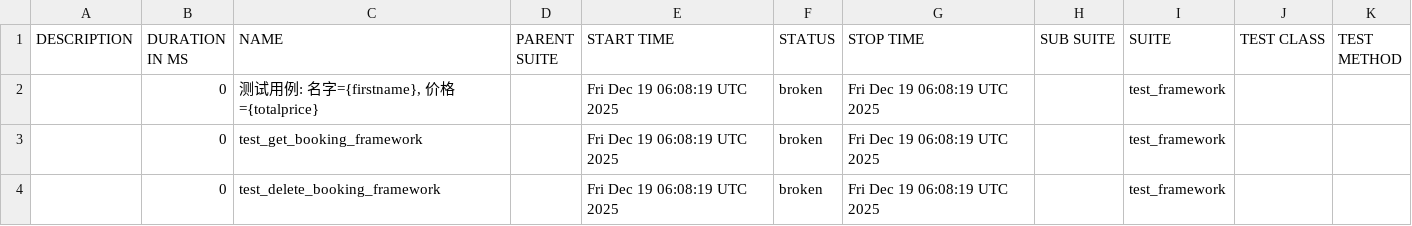
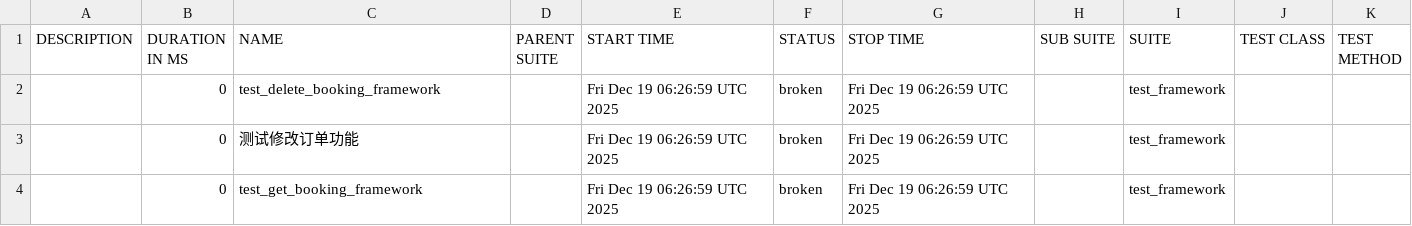
Before and after one commit to yshidong1014-coder/test_framework, a CSV file: data/suites.csv, drawn as a sheet.

```diff
--- a/data/suites.csv
+++ b/data/suites.csv
@@ -1,4 +1,4 @@
 "DESCRIPTION","DURATION IN MS","NAME","PARENT SUITE","START TIME","STATUS","STOP TIME","SUB SUITE","SUITE","TEST CLASS","TEST METHOD"
-"","0","测试用例: 名字={firstname}, 价格={totalprice}","","Fri Dec 19 06:08:19 UTC 2025","broken","Fri Dec 19 06:08:19 UTC 2025","","test_framework","",""
-"","0","test_get_booking_framework","","Fri Dec 19 06:08:19 UTC 2025","broken","Fri Dec 19 06:08:19 UTC 2025","","test_framework","",""
-"","0","test_delete_booking_framework","","Fri Dec 19 06:08:19 UTC 2025","broken","Fri Dec 19 06:08:19 UTC 2025","","test_framework","",""
+"","0","test_delete_booking_framework","","Fri Dec 19 06:26:59 UTC 2025","broken","Fri Dec 19 06:26:59 UTC 2025","","test_framework","",""
+"","0","测试修改订单功能","","Fri Dec 19 06:26:59 UTC 2025","broken","Fri Dec 19 06:26:59 UTC 2025","","test_framework","",""
+"","0","test_get_booking_framework","","Fri Dec 19 06:26:59 UTC 2025","broken","Fri Dec 19 06:26:59 UTC 2025","","test_framework","",""
```
Also changed, not shown: data/behaviors.csv, 28 other files.
